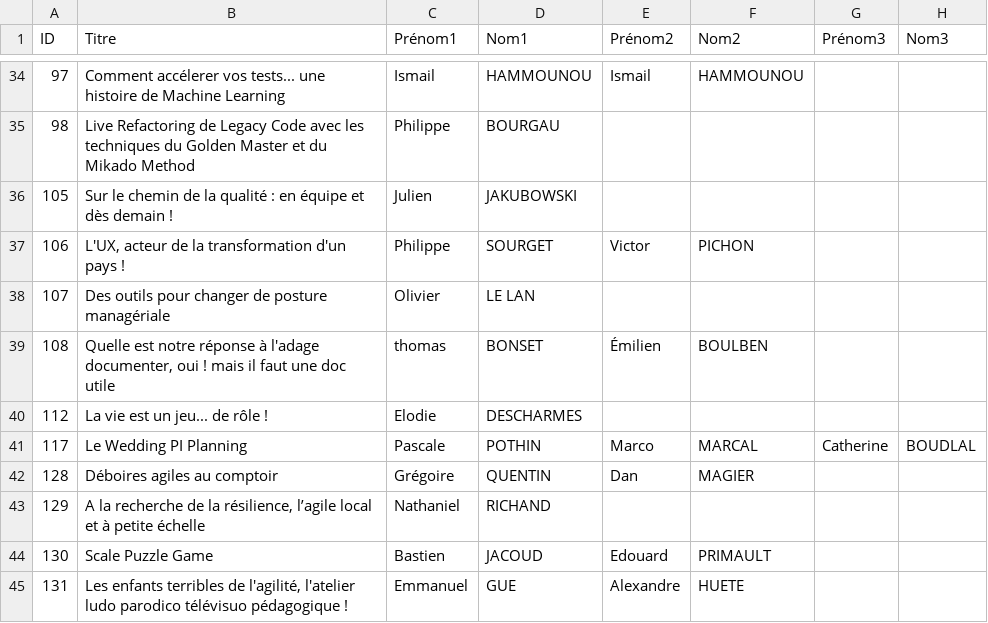
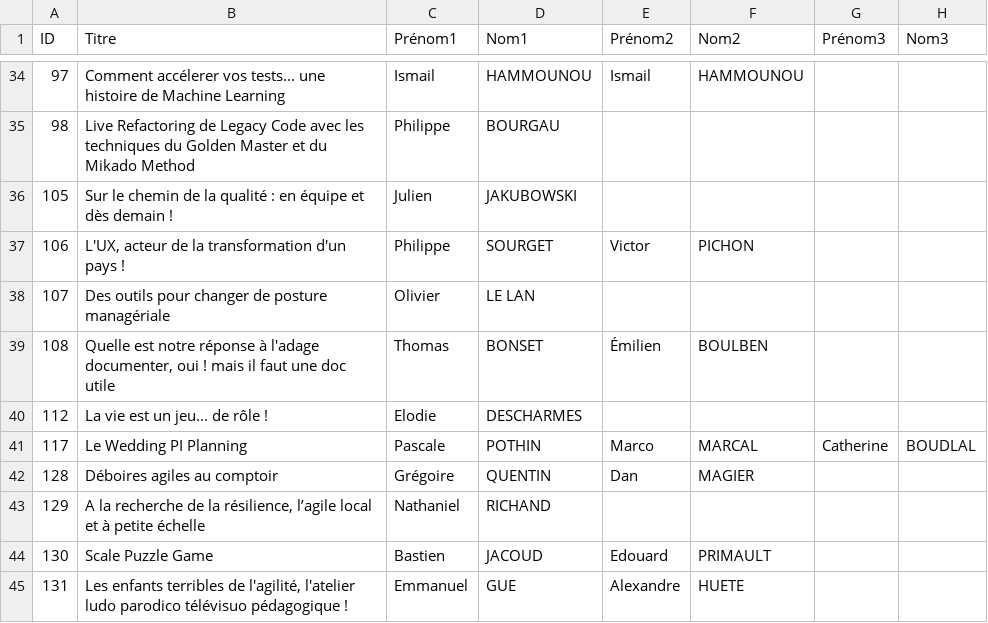
Before and after one commit to agile-france/site-dessins, a CSV file: app/assets/data/schedule.csv, drawn as a sheet; only a part is shown, gaps mark what is left out; the diff names each change by its address in the sheet, - before the commit and + after, or states it on an @@ line.

Commit message:
Spelling typo

```diff
--- a/app/assets/data/schedule.csv
+++ b/app/assets/data/schedule.csv
-C39 (Prénom1): thomas
+C39 (Prénom1): Thomas
```
Also changed, not shown: app/assets/data/schedule_print.csv.
